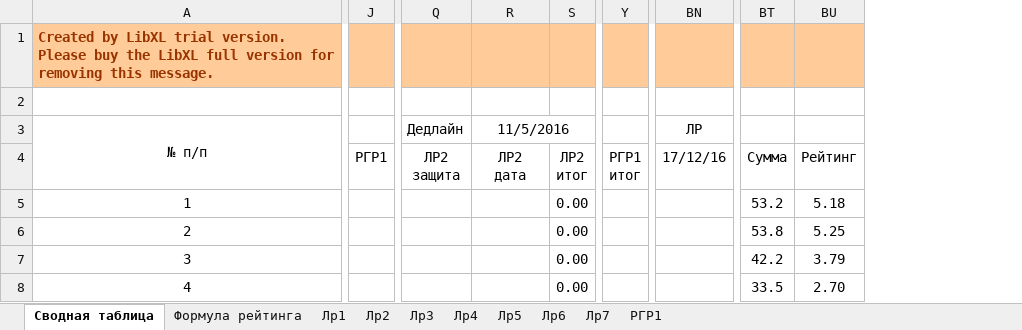
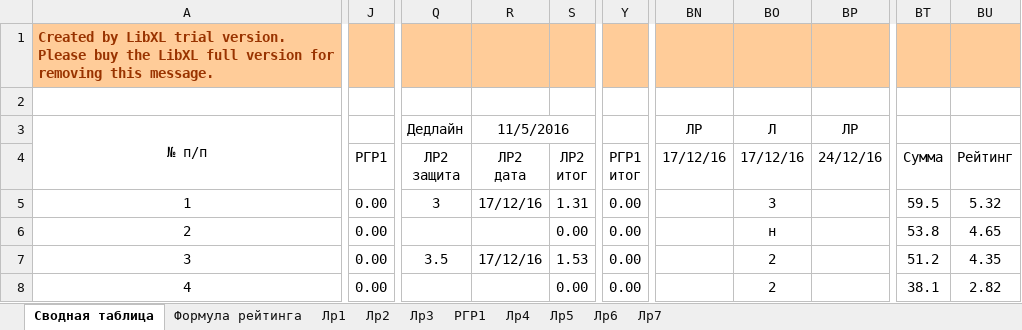
Before and after one commit to b490/rating, an Excel workbook: ТМОГИ.2016.осень.xlsx, sheet Сводная таблица, drawn as a sheet; only a part is shown, gaps mark what is left out; values as stored, in another font and other column widths than the file's, no borders; conditional formats not drawn; removed rows and columns are numbered as before the commit, all else as after; ↵ is a line break in a cell; the diff covers the shown part only; the diff names each change by its address in the sheet, - before the commit and + after, or states it on an @@ line.

Commit message:
after labs 17.12.16

```diff
--- a/ТМОГИ.2016.осень.xlsx (sheet Сводная таблица)
+++ b/ТМОГИ.2016.осень.xlsx (sheet Сводная таблица)
@@ sheet tab order changed: Сводная таблица | Формула рейтинга | Лр1 | Лр2 | Лр3 | РГР1 | Лр4 | Лр5 | Лр6 | Лр7 @@
-column J, row 4: РГР1
+column J, rows 4-8: РГР1 | 0.00 | 0.00 | 0.00 | 0.00
-column Y, row 4: РГР1 ↵ итог
+column Y, rows 4-8: РГР1 ↵ итог | 0.00 | 0.00 | 0.00 | 0.00
+column BN, rows 3-4: ЛР | 17/12/16
+column BO, rows 3-8: Л | 17/12/16 | 3 | н | 2 | 2
-column BU, rows 4-8: Рейтинг | 5.18 | 5.25 | 3.79 | 2.70
+column BU, rows 4-8: Рейтинг | 5.32 | 4.65 | 4.35 | 2.82
-BP4: 17/12/16
+BP4: 24/12/16
-Q5: (empty)
+Q5: 3
-R5: (empty)
+R5: 17/12/16
-S5: 0.00
+S5: 1.31
-BT5: 53.2
+BT5: 59.5
-Q7: (empty)
+Q7: 3.5
-R7: (empty)
+R7: 17/12/16
-S7: 0.00
+S7: 1.53
-BT7: 42.2
+BT7: 51.2
-BT8: 33.5
+BT8: 38.1
```
Also changed, not shown: 14 added rows, 14 removed rows and 198 edited cells elsewhere in this sheet, sheet Лр3, sheet РГР1, sheet Лр1, sheet Лр2, formulas that keep their value.
